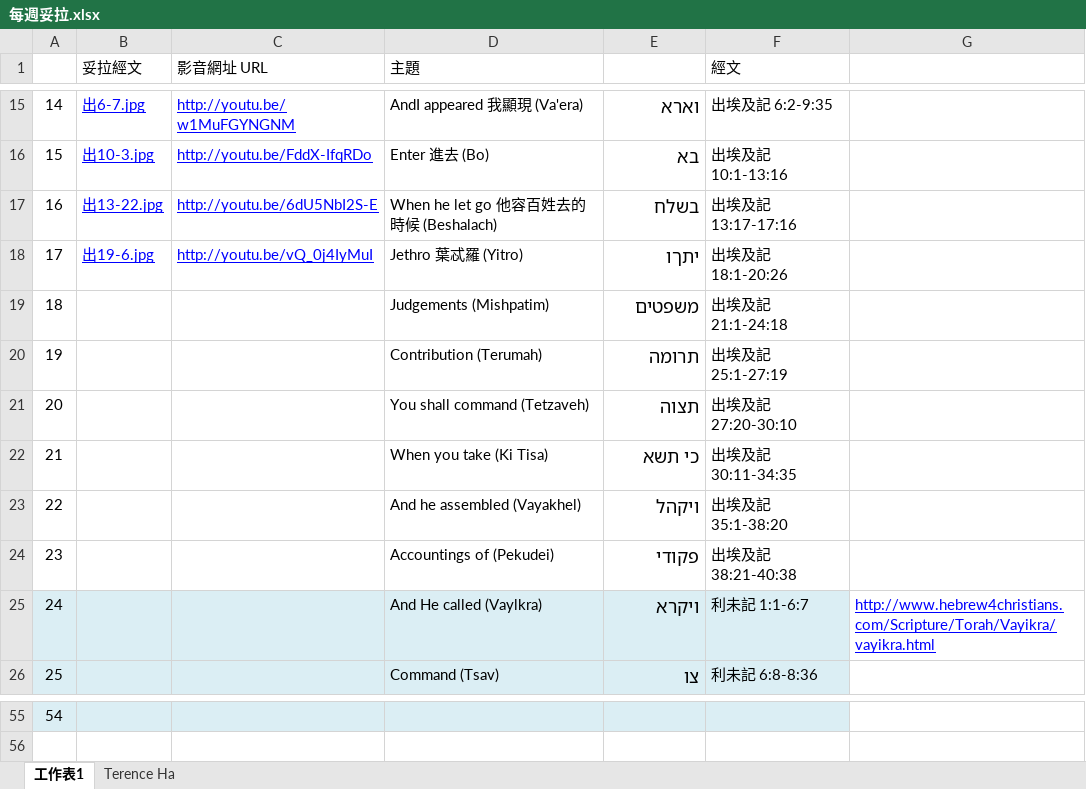
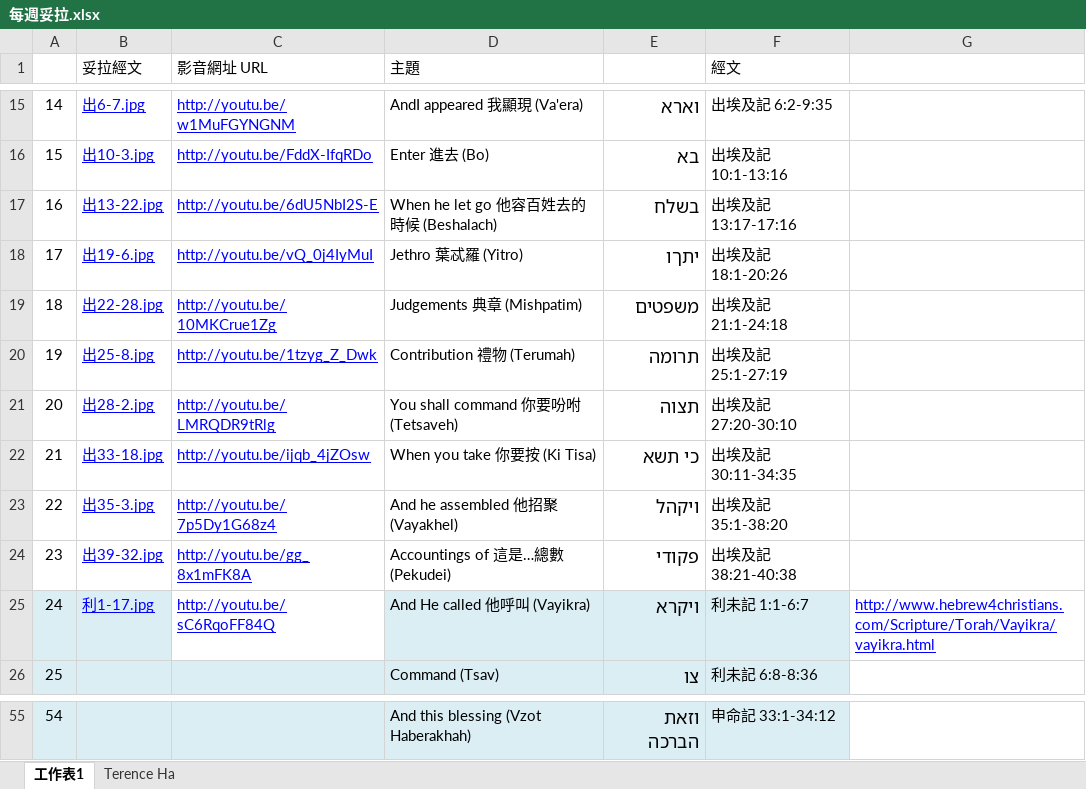
Before and after one commit to PertonChang/Hebrew_Learning, an Excel workbook: 奇布茲/每週妥拉/每週妥拉.xlsx, sheet 工作表1, drawn as a sheet; only a part is shown, gaps mark what is left out; values as stored, in another font and other column widths than the file's, no borders; the diff covers the shown part only; the diff names each change by its address in the sheet, - before the commit and + after, or states it on an @@ line.

```diff
--- a/奇布茲/每週妥拉/每週妥拉.xlsx (sheet 工作表1)
+++ b/奇布茲/每週妥拉/每週妥拉.xlsx (sheet 工作表1)
-B19 (妥拉經文): (empty)
+B19 (妥拉經文): 出22-28.jpg
-C19 (影音網址 URL): (empty)
+C19 (影音網址 URL): http://youtu.be/10MKCrue1Zg
-D19 (主題): Judgements (Mishpatim)
+D19 (主題): Judgements 典章 (Mishpatim)
-B20 (妥拉經文): (empty)
+B20 (妥拉經文): 出25-8.jpg
-C20 (影音網址 URL): (empty)
+C20 (影音網址 URL): http://youtu.be/1tzyg_Z_Dwk
-D20 (主題): Contribution (Terumah)
+D20 (主題): Contribution 禮物 (Terumah)
-B21 (妥拉經文): (empty)
+B21 (妥拉經文): 出28-2.jpg
-C21 (影音網址 URL): (empty)
+C21 (影音網址 URL): http://youtu.be/LMRQDR9tRlg
-D21 (主題): You shall command (Tetzaveh)
+D21 (主題): You shall command 你要吩咐 (Tetsaveh)
-B22 (妥拉經文): (empty)
+B22 (妥拉經文): 出33-18.jpg
-C22 (影音網址 URL): (empty)
+C22 (影音網址 URL): http://youtu.be/ijqb_4jZOsw
-D22 (主題): When you take (Ki Tisa)
+D22 (主題): When you take 你要按 (Ki Tisa)
-B23 (妥拉經文): (empty)
+B23 (妥拉經文): 出35-3.jpg
-C23 (影音網址 URL): (empty)
+C23 (影音網址 URL): http://youtu.be/7p5Dy1G68z4
-D23 (主題): And he assembled (Vayakhel)
+D23 (主題): And he assembled 他招聚 (Vayakhel)
-B24 (妥拉經文): (empty)
+B24 (妥拉經文): 出39-32.jpg
-C24 (影音網址 URL): (empty)
+C24 (影音網址 URL): http://youtu.be/gg_8x1mFK8A
-D24 (主題): Accountings of (Pekudei)
+D24 (主題): Accountings of 這是…總數 (Pekudei)
-B25 (妥拉經文): (empty)
+B25 (妥拉經文): 利1-17.jpg
-C25 (影音網址 URL): (empty)
+C25 (影音網址 URL): http://youtu.be/sC6RqoFF84Q
-C25 fill: #DBEEF4
+C25 fill: none
-D25 (主題): And He called (Vaylkra)
+D25 (主題): And He called 他呼叫 (Vayikra)
-D55 (主題): (empty)
+D55 (主題): And this blessing (Vzot Haberakhah)
-E55: (empty)
+E55: וזאת הברכה
-F55 (經文): (empty)
+F55 (經文): 申命記 33:1-34:12
```
Also changed, not shown: 60 edited cells elsewhere in this sheet, 9 other files.
